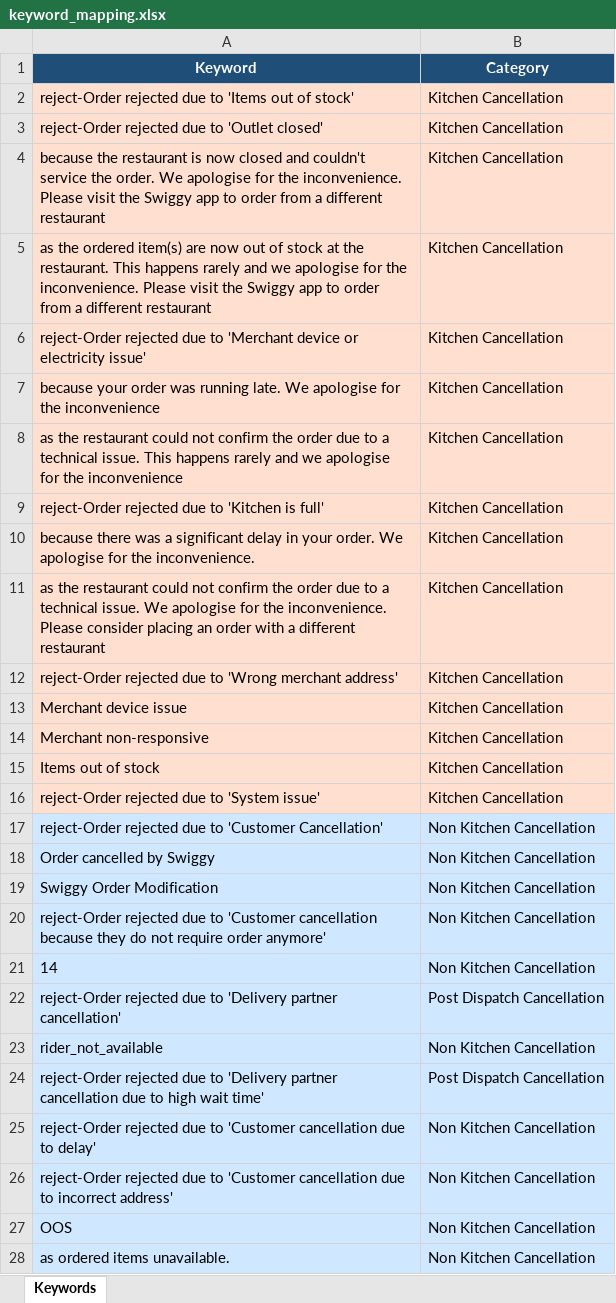
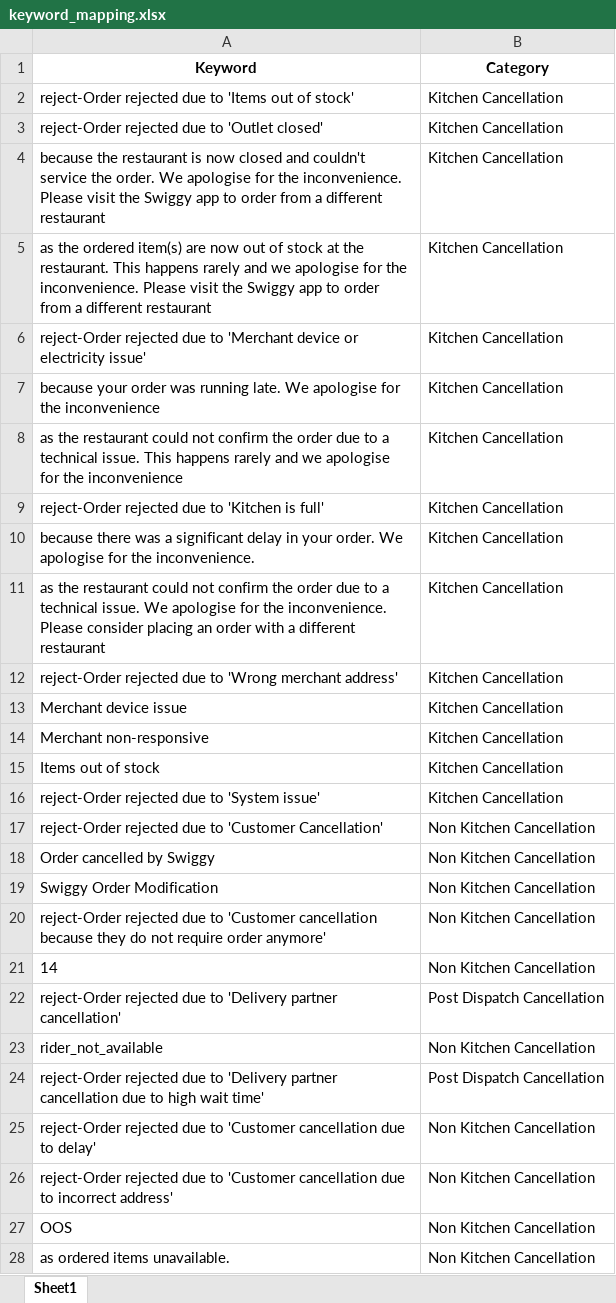
Before and after one commit to santhoshs-cfi/up-cancellation-report, an Excel workbook: keyword_mapping.xlsx, sheet Sheet1, drawn as a sheet; only a part is shown; values as stored, in another font and other column widths than the file's, no borders; the diff covers the shown part only; the diff names each change by its address in the sheet, - before the commit and + after, or states it on an @@ line.

```diff
--- a/keyword_mapping.xlsx (sheet Sheet1)
+++ b/keyword_mapping.xlsx (sheet Sheet1)
-sheet tab: Keywords
+sheet tab: Sheet1
@@ A1:B1 fill: #1F4E79 → none, text colour: #FFFFFF → black @@
-A2:B16 fill: #FFE0D0
+A2:B16 fill: none
-A17:B28 fill: #D0E8FF
+A17:B28 fill: none
```
Also changed, not shown: 2 added rows and cell formats elsewhere in this sheet, 1 other file.
